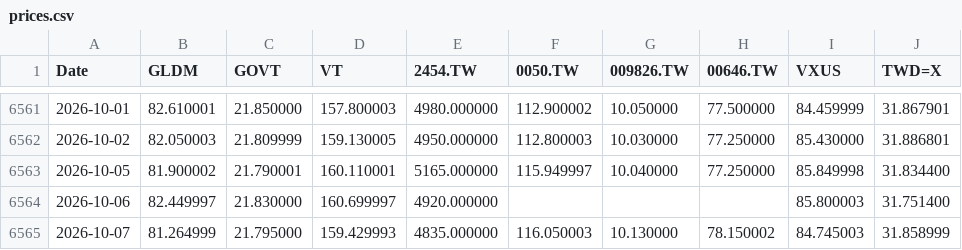
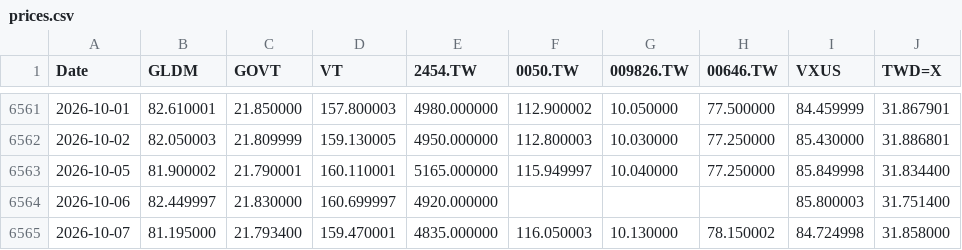
Before and after one commit to Nowar/sspp-try, a CSV file: data/prices.csv, drawn as a sheet; only a part is shown, gaps mark what is left out.

```diff
--- a/data/prices.csv
+++ b/data/prices.csv
@@ -6564,2 +6564,2 @@ Date,GLDM,GOVT,VT,2454.TW,0050.TW,009826.TW,00646.TW,VXUS,TWD=X
 2026-10-06,82.449997,21.830000,160.699997,4920.000000,,,,85.800003,31.751400
-2026-10-07,81.264999,21.795000,159.429993,4835.000000,116.050003,10.130000,78.150002,84.745003,31.858999
+2026-10-07,81.195000,21.793400,159.470001,4835.000000,116.050003,10.130000,78.150002,84.724998,31.858000
```
Also changed, not shown: data/vt_raw.csv.
